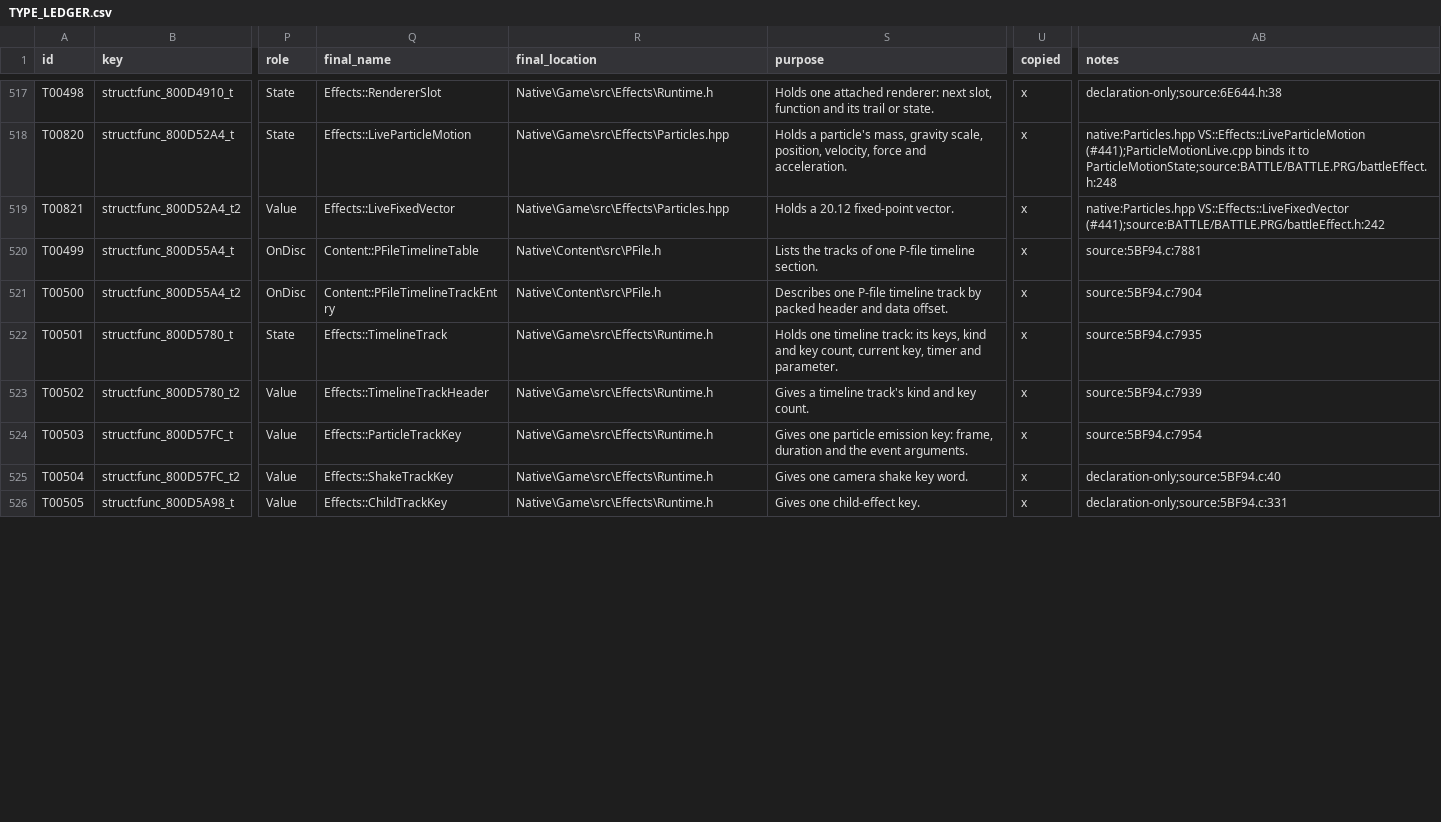
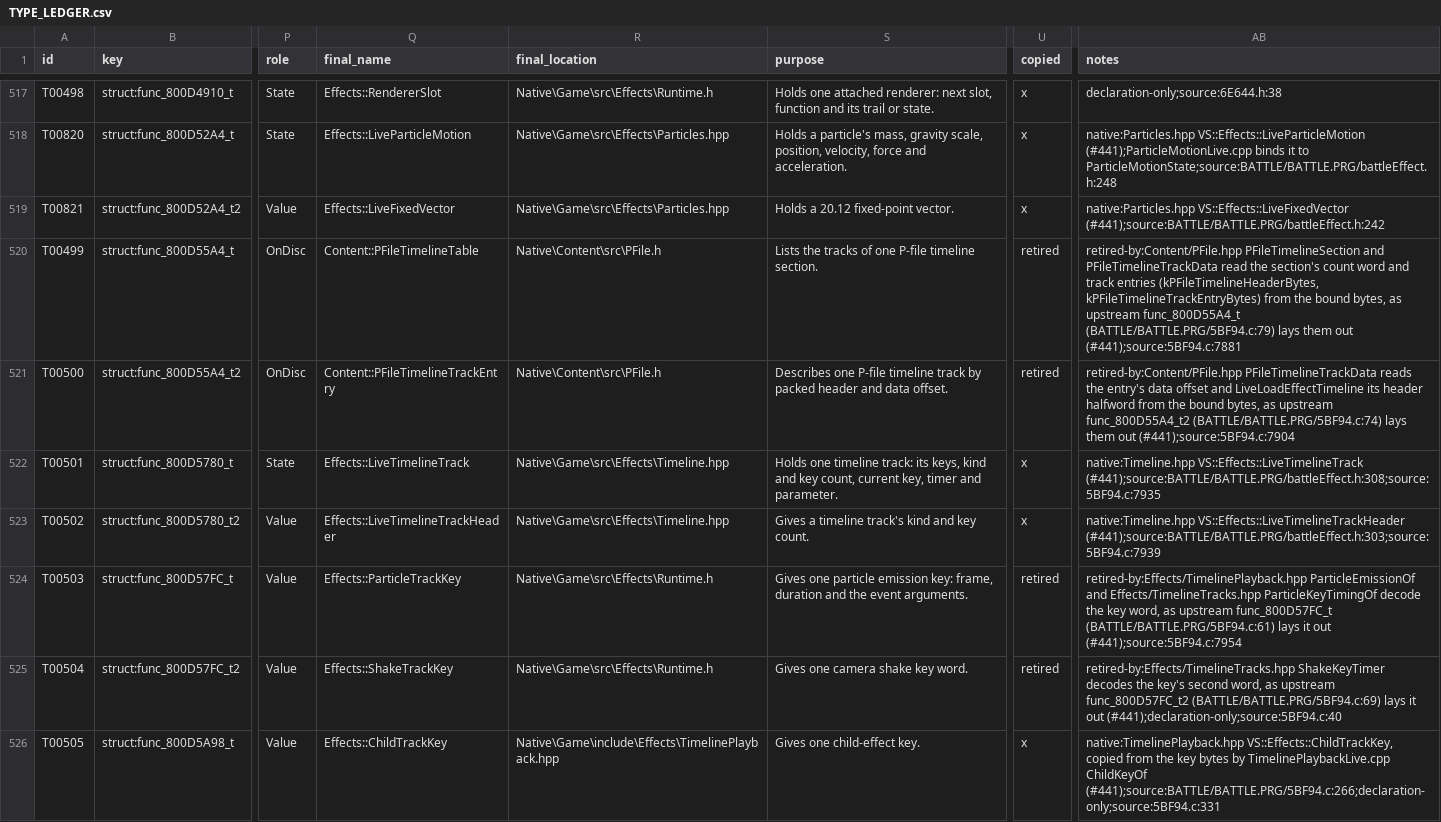
Before and after one commit to JEschete/VS-NativePort, a CSV file: Docs/ledgers/TYPE_LEDGER.csv, drawn as a sheet; only a part is shown, gaps mark what is left out; the diff covers the shown part only; the diff names each change by its address in the sheet, - before the commit and + after, or states it on an @@ line.

Commit message:
Rewrite Effects timeline records as C++ (#441, #466)
Move the effect timeline records out of the copied Effects/Runtime.h
into Timeline.hpp in VS::Effects: LiveEffectTimeline (with a Tracks()
span accessor and a Bytes() allocation size), LiveTimelineTrack and
LiveTimelineTrackHeader, with snake_case fields and upstream provenance
(battleEffect.h). The playback, track and command code and their tests
use the new names; the zero-length trailing track array is gone.

The key records native code read through casts are replaced: the
colour, action-control and child keys are copied from the key bytes
into the existing native ColourKey, ActionControlKey and ChildTrackKey,
and the bitfield views (particle, shake, renderer, transform control)
were already decoded by the native readers. The unused HitEffectRequest
and the copied Content/src/PFile.h are deleted; ContentTests check the
section layout against the PFile.hpp byte constants.

Ledgers: TYPE rows T00265, T00501 and T00502 point to Timeline.hpp;
T00505, T00509 and T00511 point to their native key records, so their
unsettled fields stay in the trace queue under the native names.
T00434, T00499, T00500, T00503, T00504, T00506, T00507, T00510 and
T00512 are retired with the readers that replace them, and their field
meanings now describe the bits those readers decode. Header H0012 is
retired; headers, hazards and the trace queue resynced.

```diff
--- a/Docs/ledgers/TYPE_LEDGER.csv
+++ b/Docs/ledgers/TYPE_LEDGER.csv
-U520:U521 (copied): x
+U520:U521 (copied): retired
-AB520 (notes): source:5BF94.c:7881
+AB520 (notes): retired-by:Content/PFile.hpp PFileTimelineSection and PFileTimelineTrackData read the section's count word and track entries (kPFileTimelineHeaderBytes, kPFileTimelineTrackEntryBytes) from the bound bytes, as upstream func_800D55A4_t (BATTLE/BATTLE.PRG/5BF94.c:79) lays them out (#441);source:5BF94.c:7881
-AB521 (notes): source:5BF94.c:7904
+AB521 (notes): retired-by:Content/PFile.hpp PFileTimelineTrackData reads the entry's data offset and LiveLoadEffectTimeline its header halfword from the bound bytes, as upstream func_800D55A4_t2 (BATTLE/BATTLE.PRG/5BF94.c:74) lays them out (#441);source:5BF94.c:7904
-Q522 (final_name): Effects::TimelineTrack
+Q522 (final_name): Effects::LiveTimelineTrack
-R522:R523 (final_location): Native\Game\src\Effects\Runtime.h
+R522:R523 (final_location): Native\Game\src\Effects\Timeline.hpp
-AB522 (notes): source:5BF94.c:7935
+AB522 (notes): native:Timeline.hpp VS::Effects::LiveTimelineTrack (#441);source:BATTLE/BATTLE.PRG/battleEffect.h:308;source:5BF94.c:7935
-Q523 (final_name): Effects::TimelineTrackHeader
+Q523 (final_name): Effects::LiveTimelineTrackHeader
-AB523 (notes): source:5BF94.c:7939
+AB523 (notes): native:Timeline.hpp VS::Effects::LiveTimelineTrackHeader (#441);source:BATTLE/BATTLE.PRG/battleEffect.h:303;source:5BF94.c:7939
-U524:U525 (copied): x
+U524:U525 (copied): retired
-AB524 (notes): source:5BF94.c:7954
+AB524 (notes): retired-by:Effects/TimelinePlayback.hpp ParticleEmissionOf and Effects/TimelineTracks.hpp ParticleKeyTimingOf decode the key word, as upstream func_800D57FC_t (BATTLE/BATTLE.PRG/5BF94.c:61) lays it out (#441);source:5BF94.c:7954
-AB525 (notes): declaration-only;source:5BF94.c:40
+AB525 (notes): retired-by:Effects/TimelineTracks.hpp ShakeKeyTimer decodes the key's second word, as upstream func_800D57FC_t2 (BATTLE/BATTLE.PRG/5BF94.c:69) lays it out (#441);declaration-only;source:5BF94.c:40
-R526 (final_location): Native\Game\src\Effects\Runtime.h
+R526 (final_location): Native\Game\include\Effects\TimelinePlayback.hpp
-AB526 (notes): declaration-only;source:5BF94.c:331
+AB526 (notes): native:TimelinePlayback.hpp VS::Effects::ChildTrackKey, copied from the key bytes by TimelinePlaybackLive.cpp ChildKeyOf (#441);source:BATTLE/BATTLE.PRG/5BF94.c:266;declaration-only;source:5BF94.c:331
```
Also changed, not shown: 19 edited cells elsewhere in this file, Docs/ledgers/HEADER_LEDGER.csv, Docs/ledgers/TRACE_QUEUE.csv, 28 other files.
